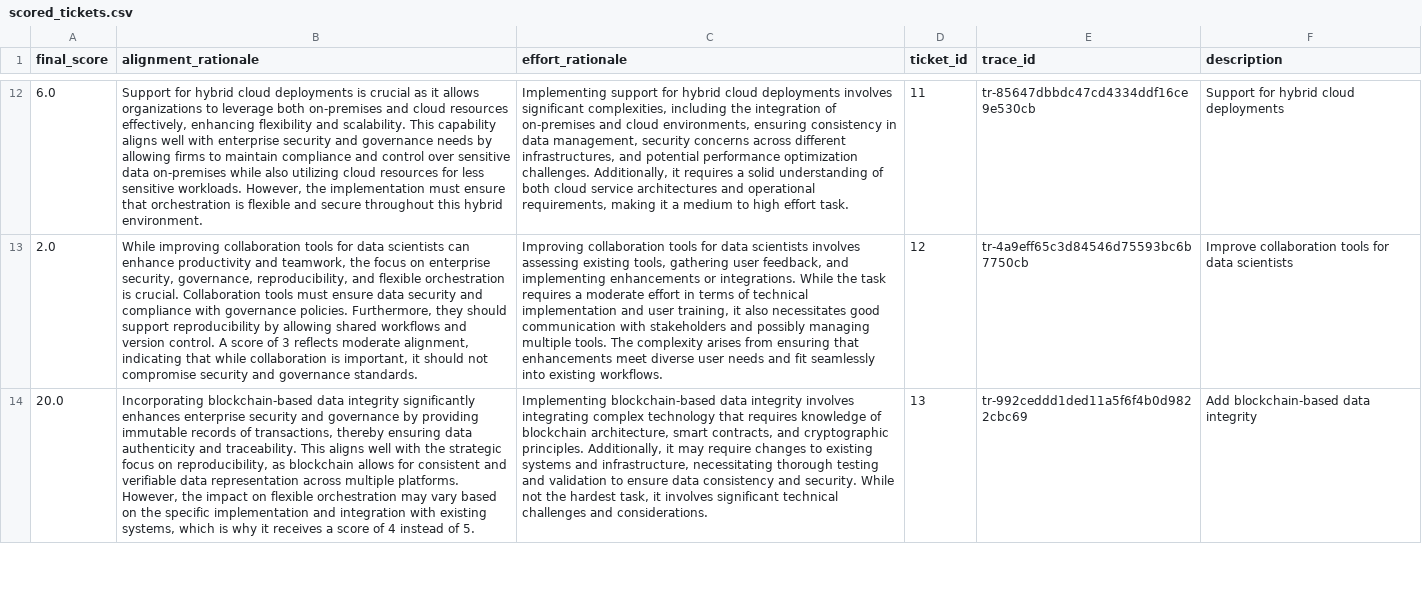
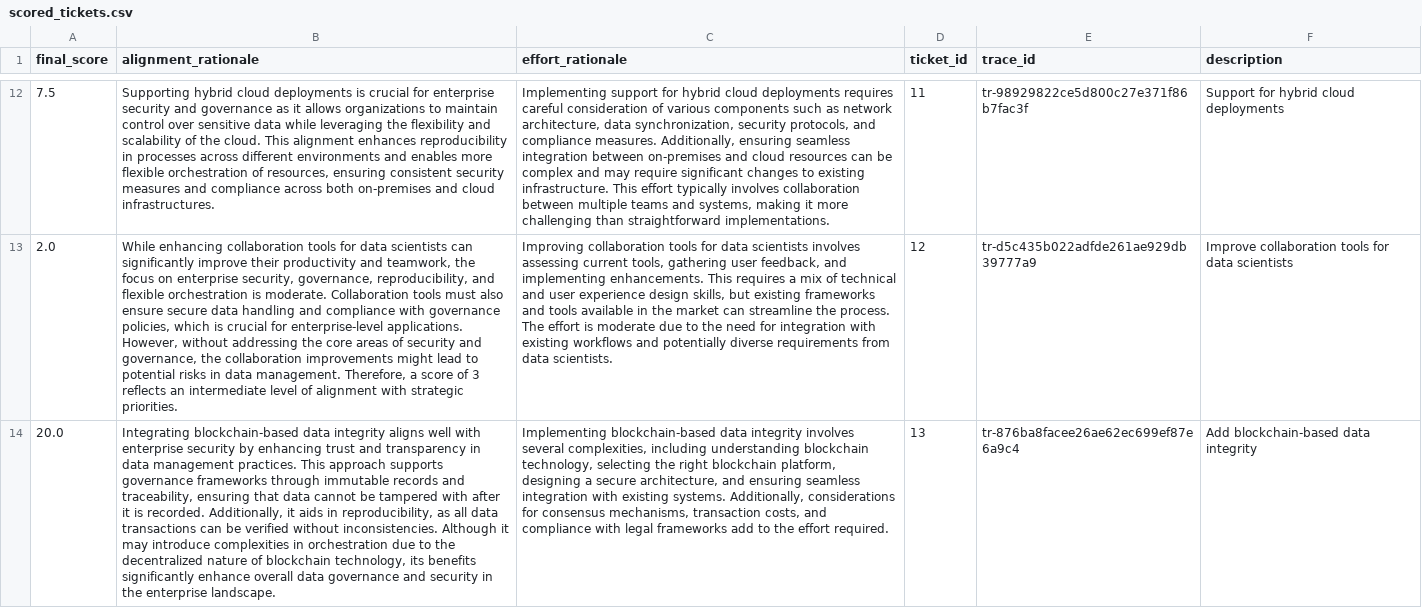
Before and after one commit to dominodatalab/domino-genai-instrumentation-example, a CSV file: scored_tickets.csv, drawn as a sheet; only a part is shown, gaps mark what is left out; the diff covers the shown part only; the diff names each change by its address in the sheet, - before the commit and + after, or states it on an @@ line.

Commit message:
Pushed from Domino: https://genai42demo.engineering-dev.domino.tech/workspace/integration-test/Haran-genai?executionId=68ff691c4bac6e55f6649b7d

```diff
--- a/scored_tickets.csv
+++ b/scored_tickets.csv
-A12 (final_score): 6.0
+A12 (final_score): 7.5
-B12 (alignment_rationale): Support for hybrid cloud deployments is crucial as it allows organizations to leverage both on-premises and cloud resources effectively, enhancing flexibility and scalability. This capability aligns well with enterprise security and governance needs by allowing firms to maintain compliance and control over sensitive data on-premises while also utilizing cloud resources for less sensitive workloads. However, the implementation must ensure that orchestration is flexible and secure throughout this hybrid environment.
+B12 (alignment_rationale): Supporting hybrid cloud deployments is crucial for enterprise security and governance as it allows organizations to maintain control over sensitive data while leveraging the flexibility and scalability of the cloud. This alignment enhances reproducibility in processes across different environments and enables more flexible orchestration of resources, ensuring consistent security measures and compliance across both on-premises and cloud infrastructures.
-C12 (effort_rationale): …cloud deployments involves significant complexities, including the integration of on-premises and cloud environments, ensuring consistency in data management, security concerns across different infrastructures, and potential performance optimization challenges. Additionally, it requires a solid understanding of both cloud service architectures and operational requirements, making it a medium to high effort task.
+C12 (effort_rationale): …cloud deployments requires careful consideration of various components such as network architecture, data synchronization, security protocols, and compliance measures. Additionally, ensuring seamless integration between on-premises and cloud resources can be complex and may require significant changes to existing infrastructure. This effort typically involves collaboration between multiple teams and systems, making it more challenging than straightforward implementations.
-E12 (trace_id): tr-85647dbbdc47cd4334ddf16ce9e530cb
+E12 (trace_id): tr-98929822ce5d800c27e371f86b7fac3f
-B13 (alignment_rationale): While improving collaboration tools for data scientists can enhance productivity and teamwork, the focus on enterprise security, governance, reproducibility, and flexible orchestration is crucial. Collaboration tools must ensure data security and compliance with governance policies. Furthermore, they should support reproducibility by allowing shared workflows and version control. A score of 3 reflects moderate alignment, indicating that while collaboration is important, it should not compromise security and governance standards.
+B13 (alignment_rationale): While enhancing collaboration tools for data scientists can significantly improve their productivity and teamwork, the focus on enterprise security, governance, reproducibility, and flexible orchestration is moderate. Collaboration tools must also ensure secure data handling and compliance with governance policies, which is crucial for enterprise-level applications. However, without addressing the core areas of security and governance, the collaboration improvements might lead to potential risks in data management. Therefore, a score of 3 reflects an intermediate level of alignment with strategic priorities.
-C13 (effort_rationale): …involves assessing existing tools, gathering user feedback, and implementing enhancements or integrations. While the task requires a moderate effort in terms of technical implementation and user training, it also necessitates good communication with stakeholders and possibly managing multiple tools. The complexity arises from ensuring that enhancements meet diverse user needs and fit seamlessly into existing workflows.
+C13 (effort_rationale): …involves assessing current tools, gathering user feedback, and implementing enhancements. This requires a mix of technical and user experience design skills, but existing frameworks and tools available in the market can streamline the process. The effort is moderate due to the need for integration with existing workflows and potentially diverse requirements from data scientists.
-E13 (trace_id): tr-4a9eff65c3d84546d75593bc6b7750cb
+E13 (trace_id): tr-d5c435b022adfde261ae929db39777a9
-B14 (alignment_rationale): Incorporating blockchain-based data integrity significantly enhances enterprise security and governance by providing immutable records of transactions, thereby ensuring data authenticity and traceability. This aligns well with the strategic focus on reproducibility, as blockchain allows for consistent and verifiable data representation across multiple platforms. However, the impact on flexible orchestration may vary based on the specific implementation and integration with existing systems, which is why it receives a score of 4 instead of 5.
+B14 (alignment_rationale): Integrating blockchain-based data integrity aligns well with enterprise security by enhancing trust and transparency in data management practices. This approach supports governance frameworks through immutable records and traceability, ensuring that data cannot be tampered with after it is recorded. Additionally, it aids in reproducibility, as all data transactions can be verified without inconsistencies. Although it may introduce complexities in orchestration due to the decentralized nature of blockchain technology, its benefits significantly enhance overall data governance and security in the enterprise landscape.
-C14 (effort_rationale): …integrity involves integrating complex technology that requires knowledge of blockchain architecture, smart contracts, and cryptographic principles. Additionally, it may require changes to existing systems and infrastructure, necessitating thorough testing and validation to ensure data consistency and security. While not the hardest task, it involves significant technical challenges and considerations.
+C14 (effort_rationale): …integrity involves several complexities, including understanding blockchain technology, selecting the right blockchain platform, designing a secure architecture, and ensuring seamless integration with existing systems. Additionally, considerations for consensus mechanisms, transaction costs, and compliance with legal frameworks add to the effort required.
-E14 (trace_id): tr-992ceddd1ded11a5f6f4b0d9822cbc69
+E14 (trace_id): tr-876ba8facee26ae62ec699ef87e6a9c4
```
Also changed, not shown: 156 edited cells elsewhere in this file.
